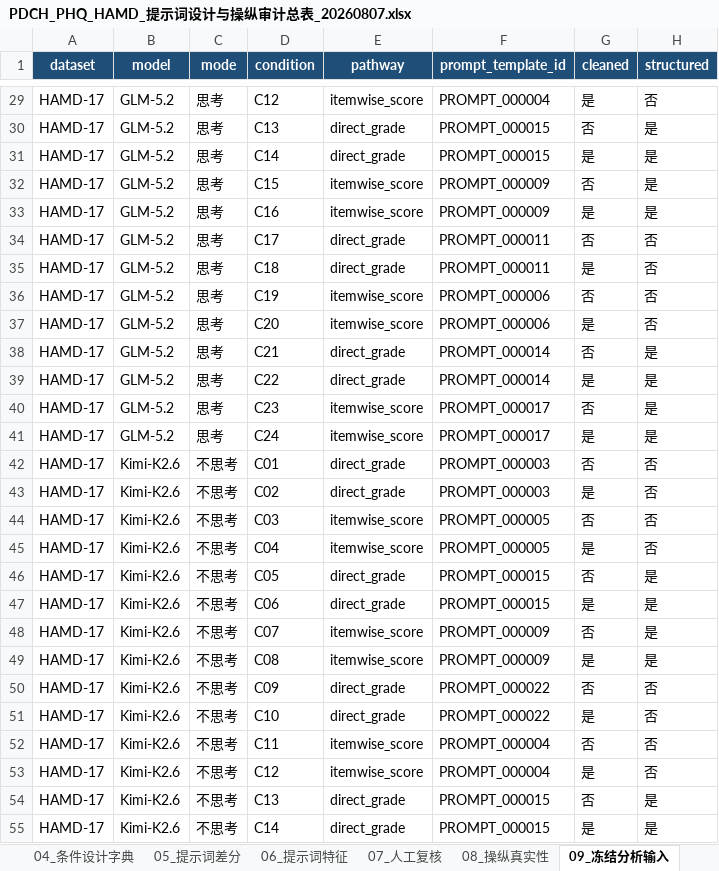
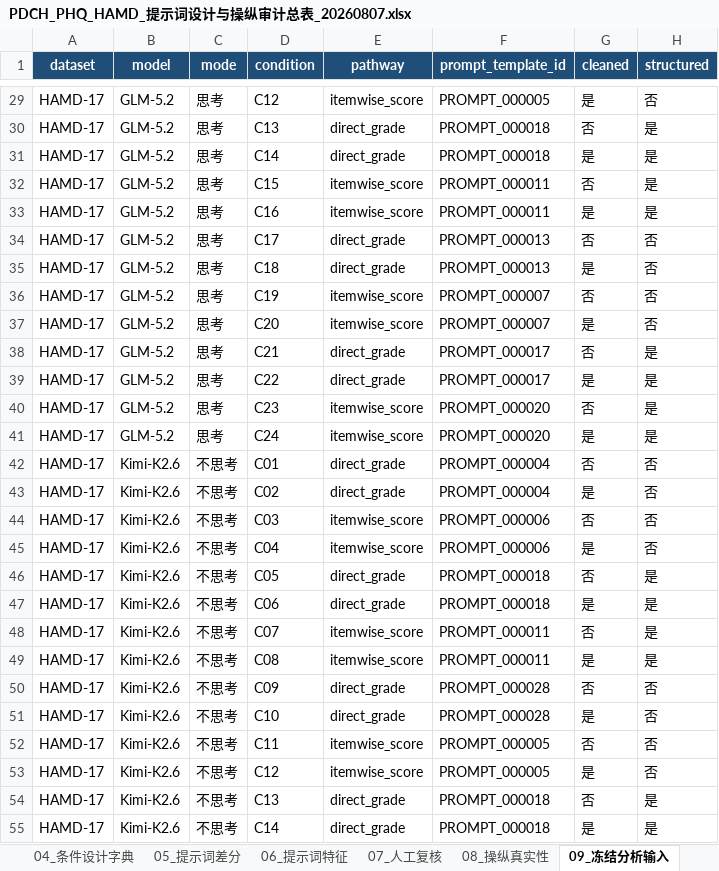
Before and after one commit to jersery66/HAMD-PHQ, an Excel workbook: prompt_design_audit_20260810/PDCH_PHQ_HAMD_提示词设计与操纵审计总表_20260807.xlsx, sheet 09_冻结分析输入, drawn as a sheet; only a part is shown, gaps mark what is left out; values as stored, in another font and other column widths than the file's, no borders; the diff covers the shown part only; the diff names each change by its address in the sheet, - before the commit and + after, or states it on an @@ line.

Commit message:
include nonconditional prompt audit templates

```diff
--- a/prompt_design_audit_20260810/PDCH_PHQ_HAMD_提示词设计与操纵审计总表_20260807.xlsx (sheet 09_冻结分析输入)
+++ b/prompt_design_audit_20260810/PDCH_PHQ_HAMD_提示词设计与操纵审计总表_20260807.xlsx (sheet 09_冻结分析输入)
-F29 (prompt_template_id): PROMPT_000004
+F29 (prompt_template_id): PROMPT_000005
-F30:F31 (prompt_template_id): PROMPT_000015
+F30:F31 (prompt_template_id): PROMPT_000018
-F32:F33 (prompt_template_id): PROMPT_000009
+F32:F33 (prompt_template_id): PROMPT_000011
-F34:F35 (prompt_template_id): PROMPT_000011
+F34:F35 (prompt_template_id): PROMPT_000013
-F36:F37 (prompt_template_id): PROMPT_000006
+F36:F37 (prompt_template_id): PROMPT_000007
-F38:F39 (prompt_template_id): PROMPT_000014
+F38:F39 (prompt_template_id): PROMPT_000017
-F40:F41 (prompt_template_id): PROMPT_000017
+F40:F41 (prompt_template_id): PROMPT_000020
-F42:F43 (prompt_template_id): PROMPT_000003
+F42:F43 (prompt_template_id): PROMPT_000004
-F44:F45 (prompt_template_id): PROMPT_000005
+F44:F45 (prompt_template_id): PROMPT_000006
-F46:F47 (prompt_template_id): PROMPT_000015
+F46:F47 (prompt_template_id): PROMPT_000018
-F48:F49 (prompt_template_id): PROMPT_000009
+F48:F49 (prompt_template_id): PROMPT_000011
-F50:F51 (prompt_template_id): PROMPT_000022
+F50:F51 (prompt_template_id): PROMPT_000028
-F52:F53 (prompt_template_id): PROMPT_000004
+F52:F53 (prompt_template_id): PROMPT_000005
-F54:F55 (prompt_template_id): PROMPT_000015
+F54:F55 (prompt_template_id): PROMPT_000018
```
Also changed, not shown: 141 edited cells elsewhere in this sheet, sheet 06_提示词特征, sheet 07_人工复核, sheet 03_唯一提示词模板, sheet 08_操纵真实性, sheet 05_提示词差分, sheet 12_结果索引, 1 more sheet, 13 other files.
